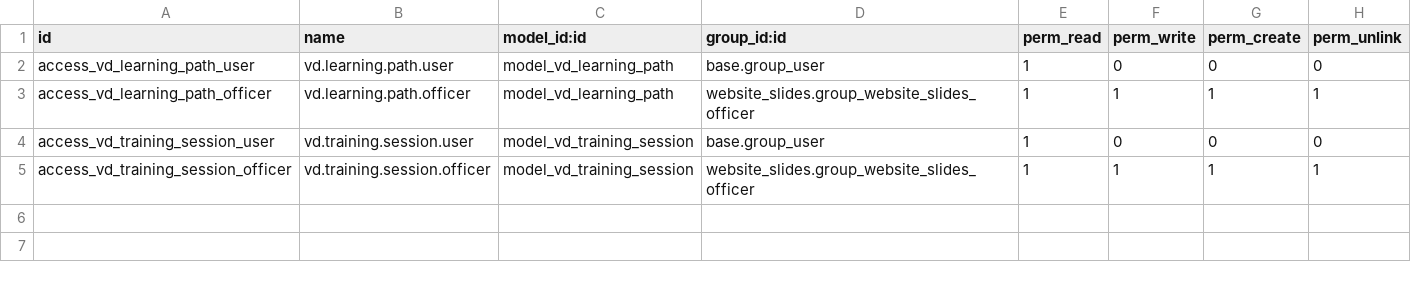
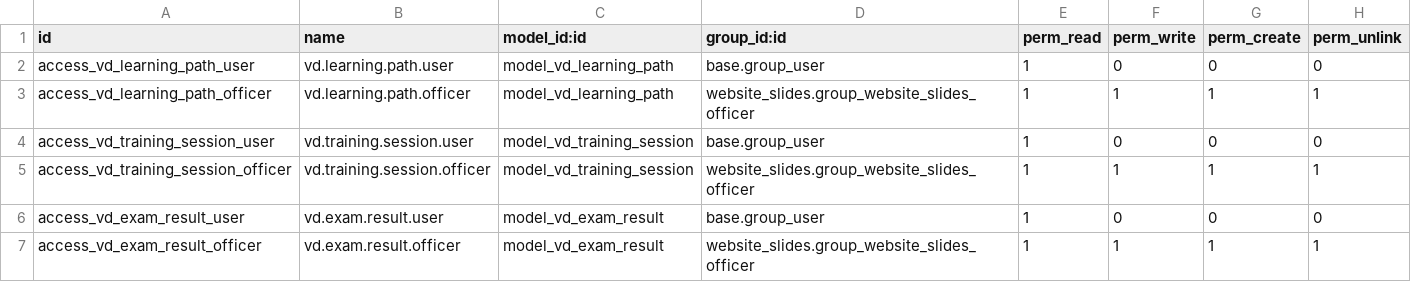
Before and after one commit to Vinaduy/vinaduy-addons-crm, a CSV file: vd_elearning/security/ir.model.access.csv, drawn as a sheet.

Commit message:
feat(elearning): lich su thi BEN VUNG theo nhan vien (model vd.exam.result)
Truoc day diem thi luu o slide.channel.partner -> gan lai NV vao lo trinh
(vd_set_path_members unlink membership) la MAT diem. Tach model rieng keyed
theo (user, channel), ondelete set null + course_name snapshot -> gan lai lo
trinh / xoa khoa deu khong mat lich su.

- vd_exam_result.py: model moi + vd_record_attempt (upsert moi lan nop) +
  vd_user_history (cho man chi tiet NV)
- vd_course_grade ghi them vd.exam.result
- _vd_history (popup lich hoc) doc tu model moi
- man chi tiet NV (overview.js/xml): them bang LICH SU THI (khoa/ket qua/diem/
  cao nhat/so lan/lan thi gan nhat)
- access csv + bump version

```diff
--- a/vd_elearning/security/ir.model.access.csv
+++ b/vd_elearning/security/ir.model.access.csv
@@ -5 +5,3 @@ access_vd_training_session_user,vd.training.session.user,model_vd_training_sessi
 access_vd_training_session_officer,vd.training.session.officer,model_vd_training_session,website_slides.group_website_slides_officer,1,1,1,1
+access_vd_exam_result_user,vd.exam.result.user,model_vd_exam_result,base.group_user,1,0,0,0
+access_vd_exam_result_officer,vd.exam.result.officer,model_vd_exam_result,website_slides.group_website_slides_officer,1,1,1,1
```
Also changed, not shown: 7 other files.
